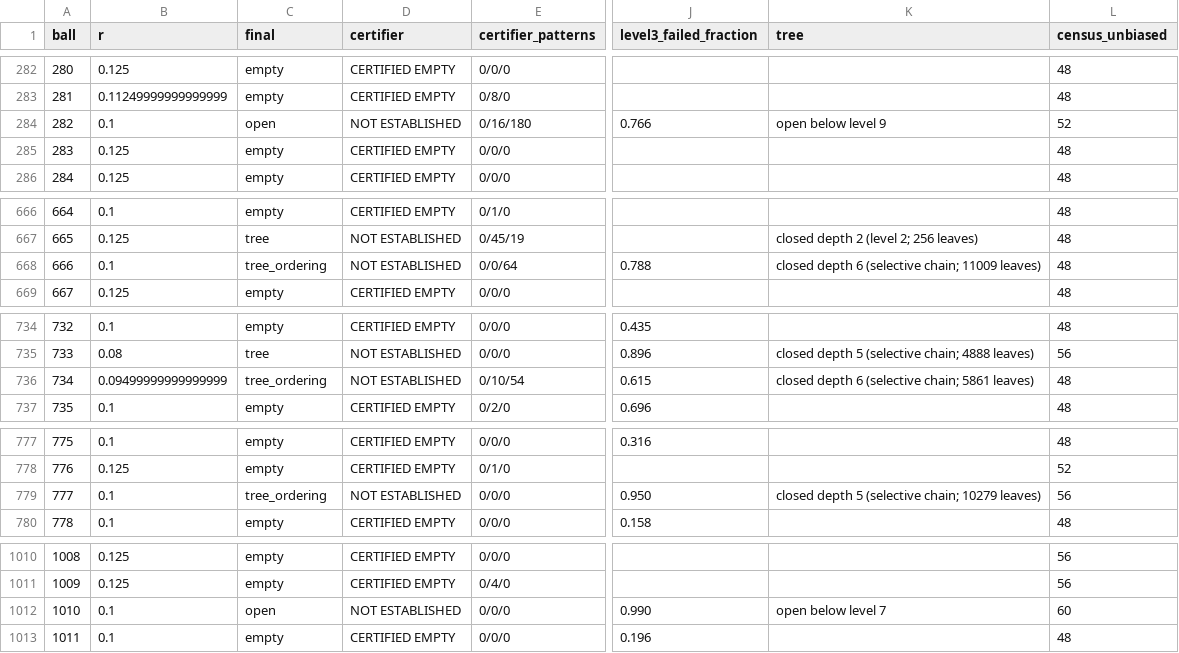
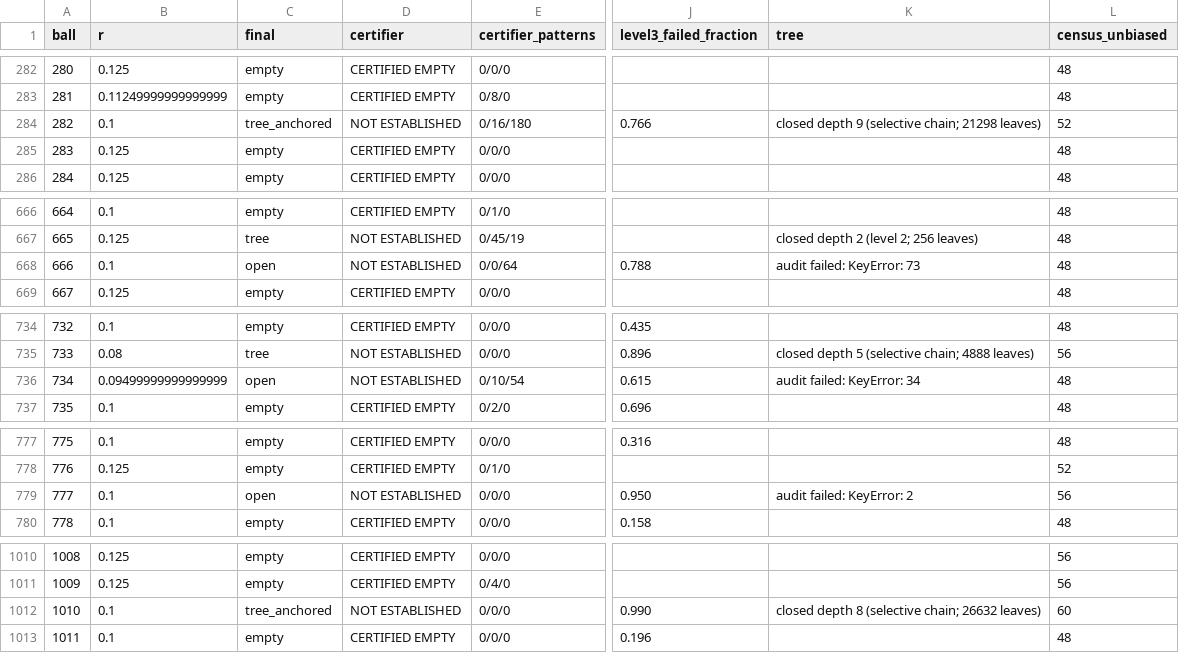
Before and after one commit to JoeyT1994/NoFourMUBS, a TSV file: TripleClassification/results/balls.tsv, drawn as a sheet; only a part is shown, gaps mark what is left out; the diff covers the shown part only; the diff names each change by its address in the sheet, - before the commit and + after, or states it on an @@ line.

```diff
--- a/TripleClassification/results/balls.tsv
+++ b/TripleClassification/results/balls.tsv
-C284 (final): open
+C284 (final): tree_anchored
-K284 (tree): open below level 9
+K284 (tree): closed depth 9 (selective chain; 21298 leaves)
-C668 (final): tree_ordering
+C668 (final): open
-K668 (tree): closed depth 6 (selective chain; 11009 leaves)
+K668 (tree): audit failed: KeyError: 73
-C736 (final): tree_ordering
+C736 (final): open
-K736 (tree): closed depth 6 (selective chain; 5861 leaves)
+K736 (tree): audit failed: KeyError: 34
-C779 (final): tree_ordering
+C779 (final): open
-K779 (tree): closed depth 5 (selective chain; 10279 leaves)
+K779 (tree): audit failed: KeyError: 2
-C1012 (final): open
+C1012 (final): tree_anchored
-K1012 (tree): open below level 7
+K1012 (tree): closed depth 8 (selective chain; 26632 leaves)
```
Also changed, not shown: 16 edited cells elsewhere in this file, 3 other files.
